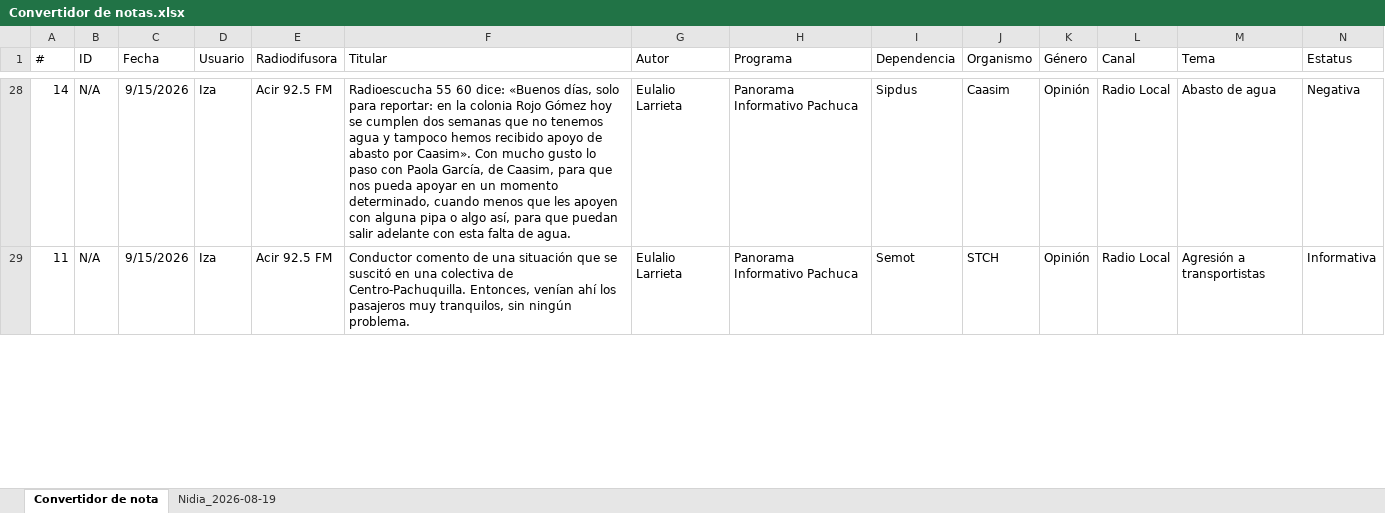
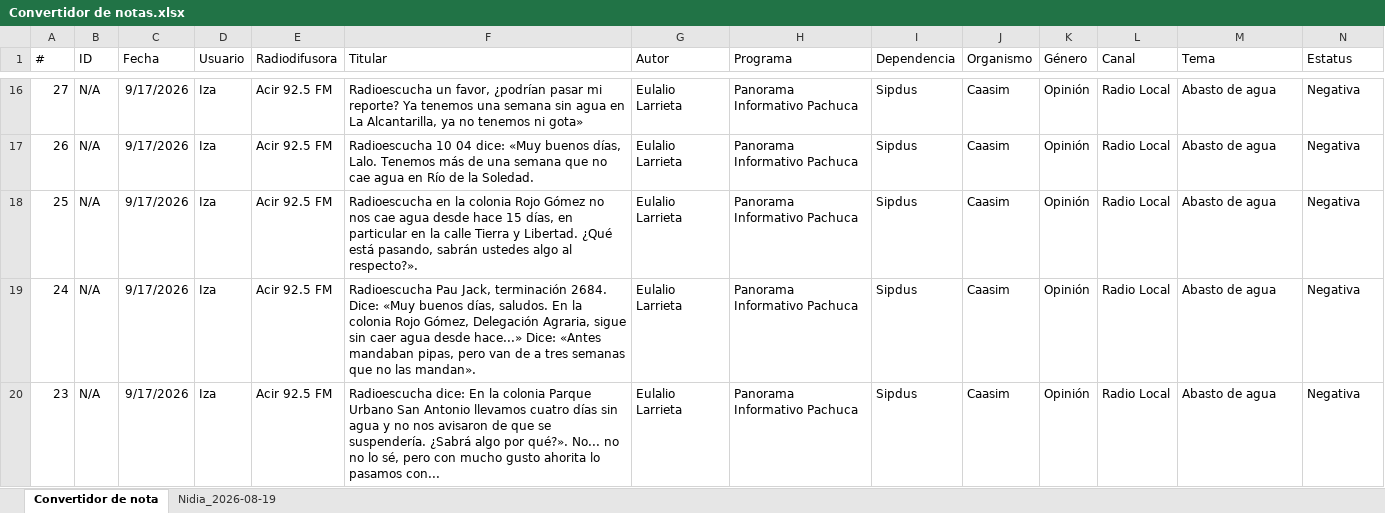
Before and after one commit to thelonious9/ReporteRadio, an Excel workbook: Convertidor de notas.xlsx, sheet Convertidor de nota, drawn as a sheet; only a part is shown, gaps mark what is left out; values as stored, in another font and other column widths than the file's, no borders; table styles not drawn; addresses are those after the commit; rows hold the shown columns only; the diff covers the shown part only; the diff names each change by its address in the sheet, - before the commit and + after, or states it on an @@ line.

Commit message:
Reporte radio

```diff
--- a/Convertidor de notas.xlsx (sheet Convertidor de nota)
+++ b/Convertidor de notas.xlsx (sheet Convertidor de nota)
-A16 (#): 14
+A16 (#): 27
-C16:C17 (Fecha): 9/15/2026
+C16:C17 (Fecha): 9/17/2026
-F16 (Titular): Radioescucha 55 60 dice: «Buenos días, solo para reportar: en la colonia Rojo Gómez hoy se cumplen dos semanas que no tenemos agua y tampoco hemos recibido apoyo de abasto por Caasim». Con mucho gusto lo paso con Paola García, de Caasim, para que nos pueda apoyar en un momento determinado, cuando menos que les apoyen con alguna pipa o algo así, para que puedan salir adelante con esta falta de agua.
+F16 (Titular): Radioescucha un favor, ¿podrían pasar mi reporte? Ya tenemos una semana sin agua en La Alcantarilla, ya no tenemos ni gota»
-A17 (#): 11
+A17 (#): 26
-F17 (Titular): Conductor comento de una situación que se suscitó en una colectiva de Centro-Pachuquilla. Entonces, venían ahí los pasajeros muy tranquilos, sin ningún problema.
+F17 (Titular): Radioescucha 10 04 dice: «Muy buenos días, Lalo. Tenemos más de una semana que no cae agua en Río de la Soledad.
-I17 (Dependencia): Semot
+I17 (Dependencia): Sipdus
-J17 (Organismo): STCH
+J17 (Organismo): Caasim
-M17 (Tema): Agresión a transportistas
+M17 (Tema): Abasto de agua
-N17 (Estatus): Informativa
+N17 (Estatus): Negativa
+row 18: 25 | N/A | 9/17/2026 | Iza | Acir 92.5 FM | Radioescucha en la colonia Rojo Gómez no nos cae agua desde hace 15 días, en particular en la calle Tierra y Libertad. ¿Qué está pasando, sabrán ustedes algo al respecto?». | Eulalio Larrieta | Panorama Informativo Pachuca | Sipdus | Caasim | Opinión | Radio Local | Abasto de agua | Negativa
+row 19: 24 | N/A | 9/17/2026 | Iza | Acir 92.5 FM | Radioescucha Pau Jack, terminación 2684. Dice: «Muy buenos días, saludos. En la colonia Rojo Gómez, Delegación Agraria, sigue sin caer agua desde hace...» Dice: «Antes mandaban pipas, pero van de a tres semanas que no las mandan». | Eulalio Larrieta | Panorama Informativo Pachuca | Sipdus | Caasim | Opinión | Radio Local | Abasto de agua | Negativa
+row 20: 23 | N/A | 9/17/2026 | Iza | Acir 92.5 FM | Radioescucha dice: En la colonia Parque Urbano San Antonio llevamos cuatro días sin agua y no nos avisaron de que se suspendería. ¿Sabrá algo por qué?». No... no no lo sé, pero con mucho gusto ahorita lo pasamos con... | Eulalio Larrieta | Panorama Informativo Pachuca | Sipdus | Caasim | Opinión | Radio Local | Abasto de agua | Negativa
```
Also changed, not shown: 24 added rows, 26 removed rows and 126 edited cells elsewhere in this sheet, sheet Nidia_2026-08-19, Reporte_Radio - copia.xlsx, 2 other files.
